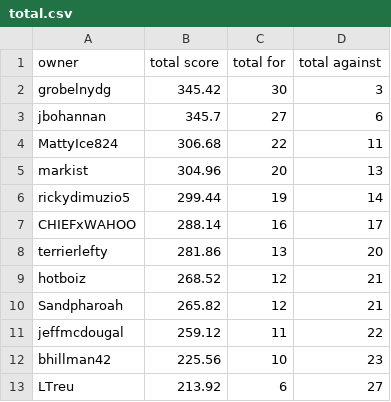
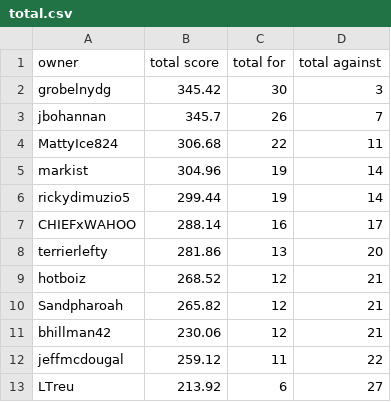
Before and after one commit to markis/backyard-brawl, a CSV file: data/total.csv, drawn as a sheet.

Commit message:
Update Score

```diff
--- a/data/total.csv
+++ b/data/total.csv
@@ -2,5 +2,5 @@ owner,total score,total for,total against
 grobelnydg,345.42,30,3
-jbohannan,345.7,27,6
+jbohannan,345.7,26,7
 MattyIce824,306.68,22,11
-markist,304.96,20,13
+markist,304.96,19,14
 rickydimuzio5,299.44,19,14
@@ -10,4 +10,4 @@ hotboiz,268.52,12,21
 Sandpharoah,265.82,12,21
+bhillman42,230.06,12,21
 jeffmcdougal,259.12,11,22
-bhillman42,225.56,10,23
 LTreu,213.92,6,27
```
Also changed, not shown: data/week3.csv.
